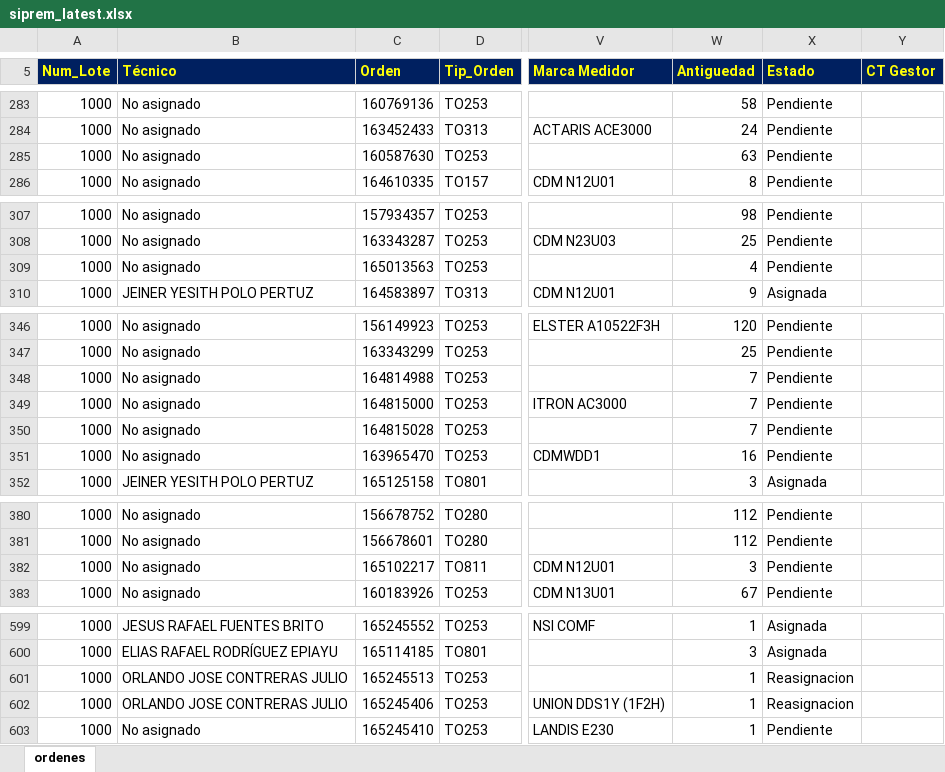
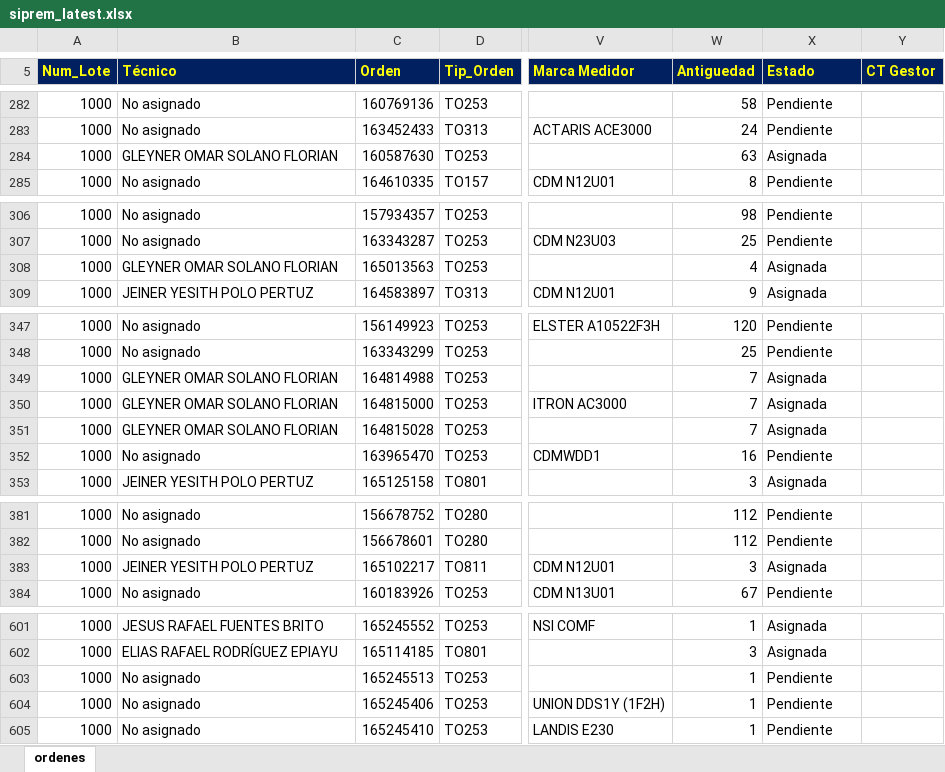
Before and after one commit to vikano27-debug/Dashboard_ING_VOA_Guajira, an Excel workbook: siprem_latest.xlsx, sheet ordenes, drawn as a sheet; only a part is shown, gaps mark what is left out; values as stored, in another font and other column widths than the file's, no borders; addresses are those after the commit; the diff covers the shown part only; the diff names each change by its address in the sheet, - before the commit and + after, or states it on an @@ line.

```diff
--- a/siprem_latest.xlsx (sheet ordenes)
+++ b/siprem_latest.xlsx (sheet ordenes)
-B284 (Técnico): No asignado
+B284 (Técnico): GLEYNER OMAR SOLANO FLORIAN
-X284 (Estado): Pendiente
+X284 (Estado): Asignada
-B308 (Técnico): No asignado
+B308 (Técnico): GLEYNER OMAR SOLANO FLORIAN
-X308 (Estado): Pendiente
+X308 (Estado): Asignada
-B349:B351 (Técnico): No asignado
+B349:B351 (Técnico): GLEYNER OMAR SOLANO FLORIAN
-X349:X351 (Estado): Pendiente
+X349:X351 (Estado): Asignada
-B383 (Técnico): No asignado
+B383 (Técnico): JEINER YESITH POLO PERTUZ
-X383 (Estado): Pendiente
+X383 (Estado): Asignada
-B603:B604 (Técnico): ORLANDO JOSE CONTRERAS JULIO
+B603:B604 (Técnico): No asignado
-X603:X604 (Estado): Reasignacion
+X603:X604 (Estado): Pendiente
```
Also changed, not shown: 8 added rows, 2 removed rows and 31 edited cells elsewhere in this sheet.
